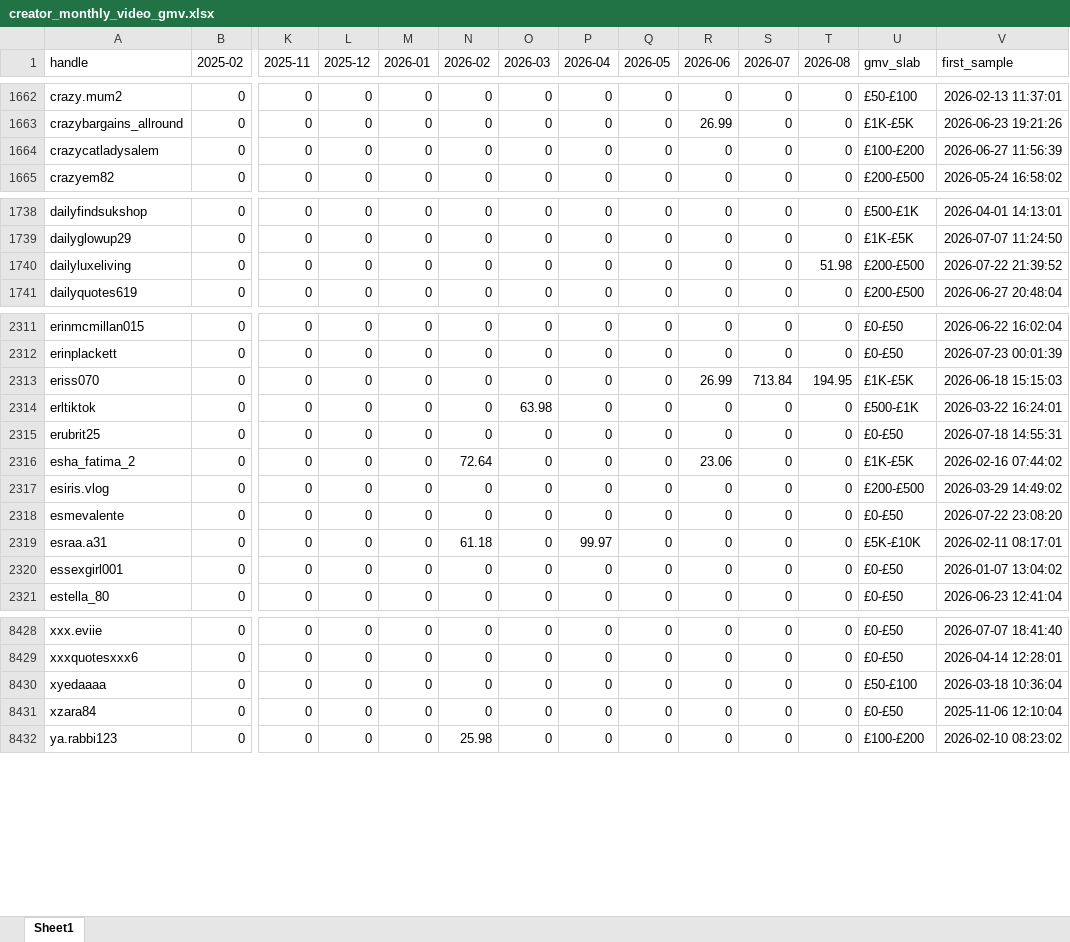
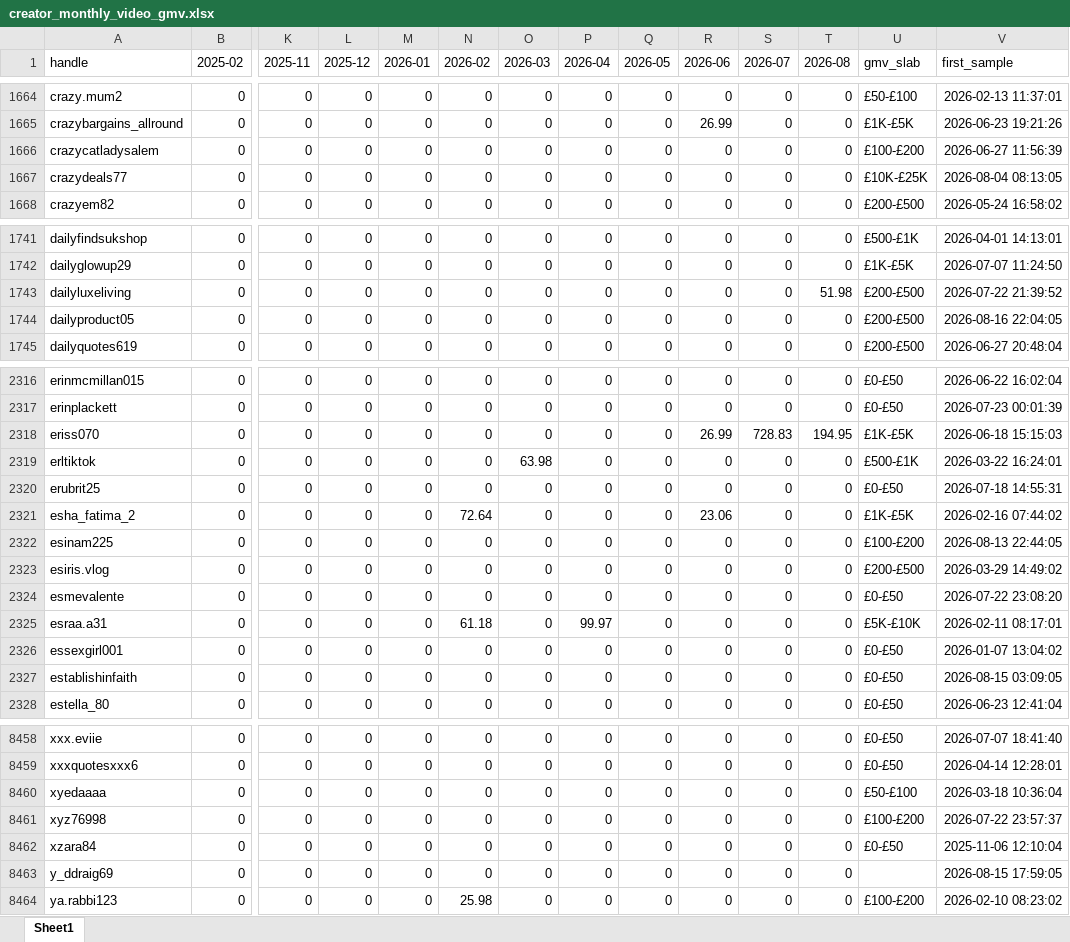
Before and after one commit to aviralgarg-commits/vahdam-sampling-dashboard, an Excel workbook: creator_monthly_video_gmv.xlsx, sheet Sheet1, drawn as a sheet; only a part is shown, gaps mark what is left out; values as stored, in another font and other column widths than the file's, no borders; addresses are those after the commit; rows hold the shown columns only; the diff covers the shown part only; the diff names each change by its address in the sheet, - before the commit and + after, or states it on an @@ line.

Commit message:
daily auto-refresh 2026-08-21 13:02

```diff
--- a/creator_monthly_video_gmv.xlsx (sheet Sheet1)
+++ b/creator_monthly_video_gmv.xlsx (sheet Sheet1)
+row 1667: crazydeals77 | 0 | 0 | 0 | 0 | 0 | 0 | 0 | 0 | 0 | 0 | 0 | £10K-£25K | 2026-08-04 08:13:05
+row 1744: dailyproduct05 | 0 | 0 | 0 | 0 | 0 | 0 | 0 | 0 | 0 | 0 | 0 | £200-£500 | 2026-08-16 22:04:05
-S2318 (2026-07): 713.84
+S2318 (2026-07): 728.83
+row 2322: esinam225 | 0 | 0 | 0 | 0 | 0 | 0 | 0 | 0 | 0 | 0 | 0 | £100-£200 | 2026-08-13 22:44:05
+row 2327: establishinfaith | 0 | 0 | 0 | 0 | 0 | 0 | 0 | 0 | 0 | 0 | 0 | £0-£50 | 2026-08-15 03:09:05
+row 8461: xyz76998 | 0 | 0 | 0 | 0 | 0 | 0 | 0 | 0 | 0 | 0 | 0 | £100-£200 | 2026-07-22 23:57:37
+row 8463: y_ddraig69 | 0 | 0 | 0 | 0 | 0 | 0 | 0 | 0 | 0 | 0 | 0 |  | 2026-08-15 17:59:05
```
Also changed, not shown: 28 added rows, 1 removed row and 52 edited cells elsewhere in this sheet, chase_list.xlsx, daily_ethnicity_mix.xlsx, 12 other files.
